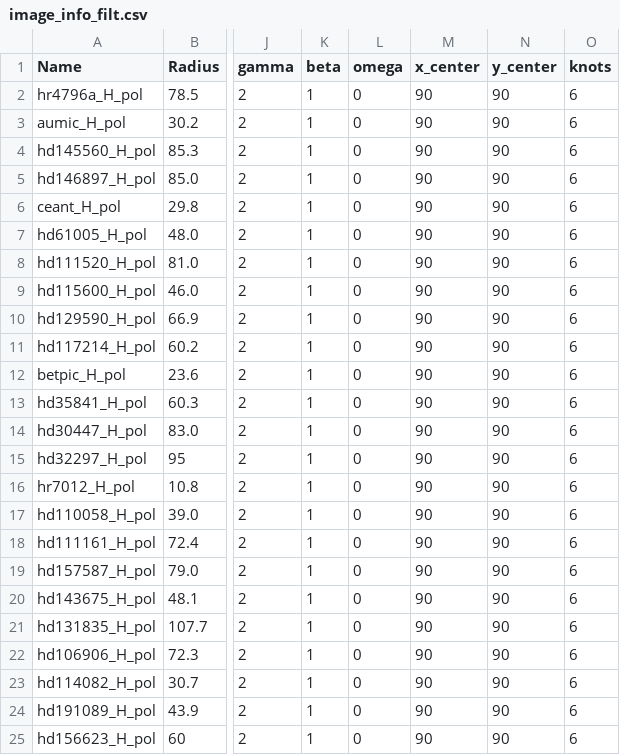
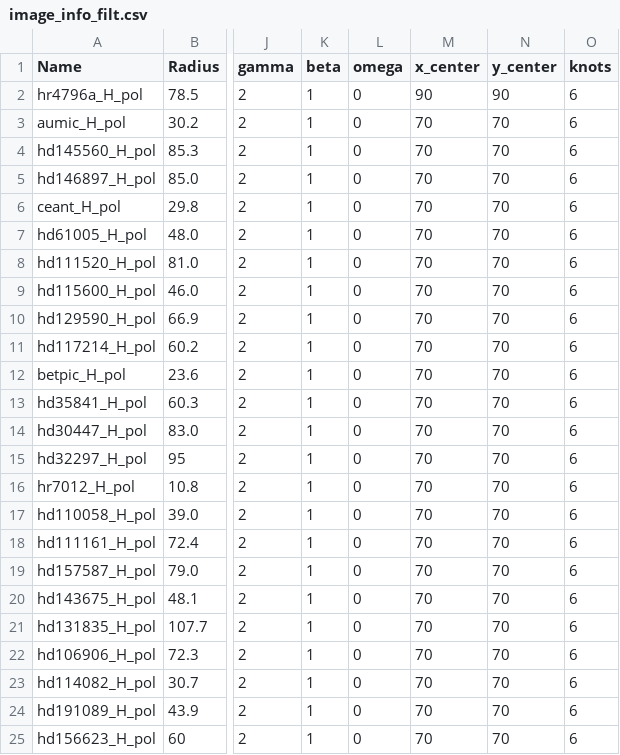
Before and after one commit to mihir-r-kondapalli/GRaTeR-JAX, a CSV file: image_info_filt.csv, drawn as a sheet; only a part is shown, gaps mark what is left out; the diff names each change by its address in the sheet, - before the commit and + after, or states it on an @@ line.

```diff
--- a/image_info_filt.csv
+++ b/image_info_filt.csv
-M3:M25 (x_center): 90
+M3:M25 (x_center): 70
-N3:N25 (y_center): 90
+N3:N25 (y_center): 70
```
Also changed, not shown: 4 other files.
